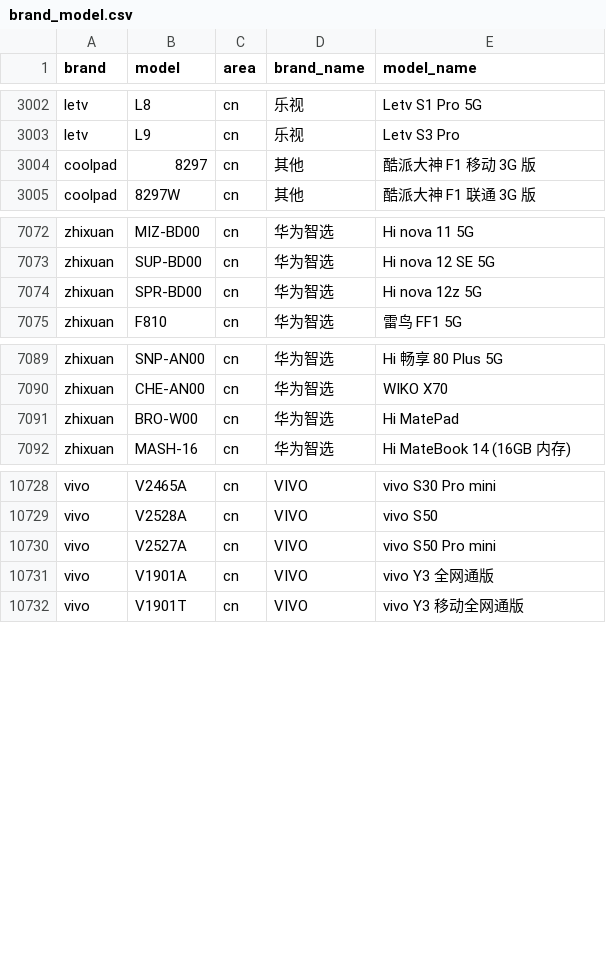
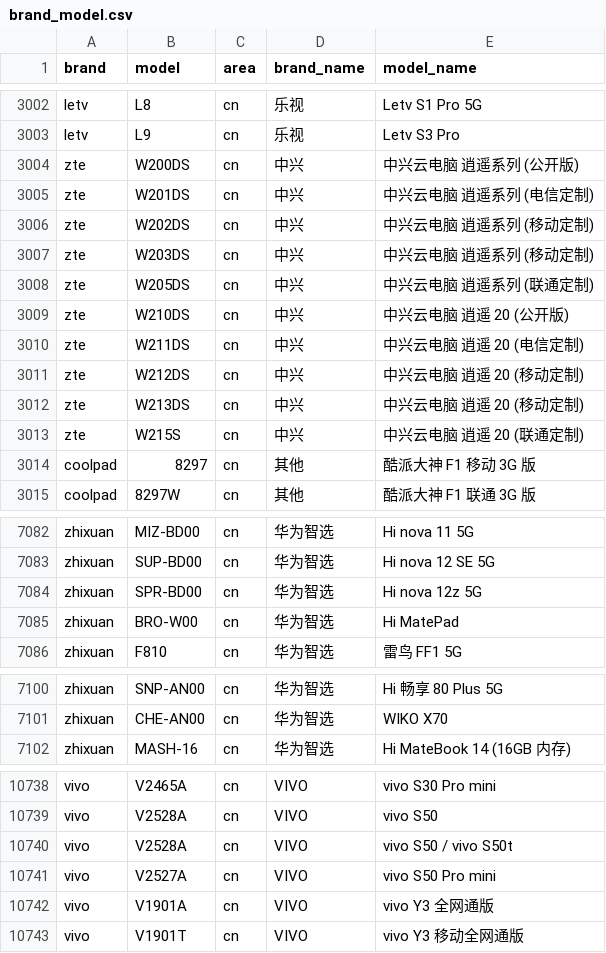
Before and after one commit to ShowMeThe/MobileModels, a CSV file: brand_model.csv, drawn as a sheet; only a part is shown, gaps mark what is left out.

Commit message:
Sync with MobileModels

```diff
--- a/brand_model.csv
+++ b/brand_model.csv
@@ -3003,2 +3003,12 @@ letv,L8,cn,乐视, Letv S1 Pro 5G
 letv,L9,cn,乐视, Letv S3 Pro
+zte,W200DS,cn,中兴, 中兴云电脑 逍遥系列 (公开版)
+zte,W201DS,cn,中兴, 中兴云电脑 逍遥系列 (电信定制)
+zte,W202DS,cn,中兴, 中兴云电脑 逍遥系列 (移动定制)
+zte,W203DS,cn,中兴, 中兴云电脑 逍遥系列 (移动定制)
+zte,W205DS,cn,中兴, 中兴云电脑 逍遥系列 (联通定制)
+zte,W210DS,cn,中兴, 中兴云电脑 逍遥 20 (公开版)
+zte,W211DS,cn,中兴, 中兴云电脑 逍遥 20 (电信定制)
+zte,W212DS,cn,中兴, 中兴云电脑 逍遥 20 (移动定制)
+zte,W213DS,cn,中兴, 中兴云电脑 逍遥 20 (移动定制)
+zte,W215S,cn,中兴, 中兴云电脑 逍遥 20 (联通定制)
 coolpad,8297,cn,其他, 酷派大神 F1 移动 3G 版
@@ -7074,2 +7084,3 @@ zhixuan,SUP-BD00,cn,华为智选, Hi nova 12 SE 5G
 zhixuan,SPR-BD00,cn,华为智选, Hi nova 12z 5G
+zhixuan,BRO-W00,cn,华为智选, Hi MatePad
 zhixuan,F810,cn,华为智选, 雷鸟 FF1 5G
@@ -7090,3 +7101,2 @@ zhixuan,SNP-AN00,cn,华为智选, Hi 畅享 80 Plus 5G
 zhixuan,CHE-AN00,cn,华为智选, WIKO X70
-zhixuan,BRO-W00,cn,华为智选, Hi MatePad
 zhixuan,MASH-16,cn,华为智选, Hi MateBook 14 (16GB 内存)
@@ -10729,2 +10739,3 @@ vivo,V2465A,cn,VIVO, vivo S30 Pro mini
 vivo,V2528A,cn,VIVO, vivo S50
+vivo,V2528A,cn,VIVO, vivo S50 / vivo S50t
 vivo,V2527A,cn,VIVO, vivo S50 Pro mini
```
Also changed, not shown: 1 other file.
